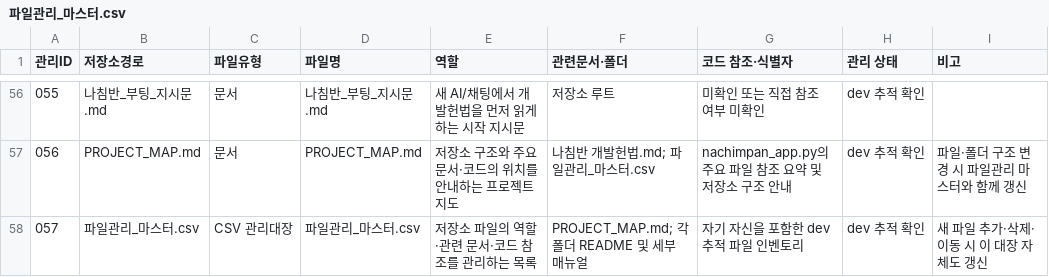
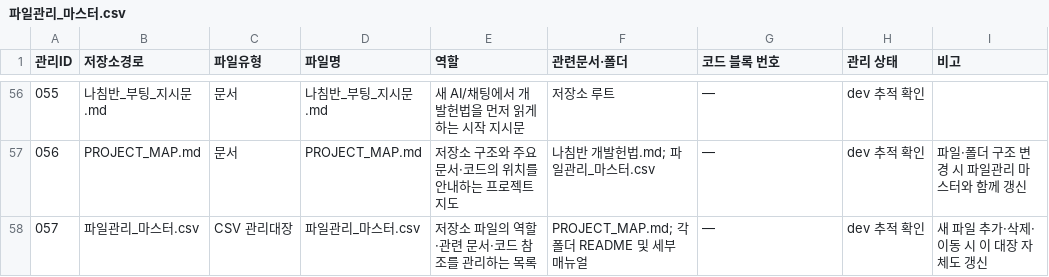
Before and after one commit to ufreezone-ops/nachimpan, a CSV file: 파일관리_마스터.csv, drawn as a sheet; only a part is shown, gaps mark what is left out; the diff covers the shown part only.

```diff
--- a/파일관리_마스터.csv
+++ b/파일관리_마스터.csv
@@ -1 +1 @@
-"관리ID","저장소경로","파일유형","파일명","역할","관련문서·폴더","코드 참조·식별자","관리 상태","비고"
+"관리ID","저장소경로","파일유형","파일명","역할","관련문서·폴더","코드 블록 번호","관리 상태","비고"
@@ -56,3 +56,3 @@
-"055","나침반_부팅_지시문.md","문서","나침반_부팅_지시문.md","새 AI/채팅에서 개발헌법을 먼저 읽게 하는 시작 지시문","저장소 루트","미확인 또는 직접 참조 여부 미확인","dev 추적 확인",""
-"056","PROJECT_MAP.md","문서","PROJECT_MAP.md","저장소 구조와 주요 문서·코드의 위치를 안내하는 프로젝트 지도","나침반 개발헌법.md; 파일관리_마스터.csv","nachimpan_app.py의 주요 파일 참조 요약 및 저장소 구조 안내","dev 추적 확인","파일·폴더 구조 변경 시 파일관리 마스터와 함께 갱신"
-"057","파일관리_마스터.csv","CSV 관리대장","파일관리_마스터.csv","저장소 파일의 역할·관련 문서·코드 참조를 관리하는 목록","PROJECT_MAP.md; 각 폴더 README 및 세부 매뉴얼","자기 자신을 포함한 dev 추적 파일 인벤토리","dev 추적 확인","새 파일 추가·삭제·이동 시 이 대장 자체도 갱신"
+"055","나침반_부팅_지시문.md","문서","나침반_부팅_지시문.md","새 AI/채팅에서 개발헌법을 먼저 읽게 하는 시작 지시문","저장소 루트","—","dev 추적 확인",""
+"056","PROJECT_MAP.md","문서","PROJECT_MAP.md","저장소 구조와 주요 문서·코드의 위치를 안내하는 프로젝트 지도","나침반 개발헌법.md; 파일관리_마스터.csv","—","dev 추적 확인","파일·폴더 구조 변경 시 파일관리 마스터와 함께 갱신"
+"057","파일관리_마스터.csv","CSV 관리대장","파일관리_마스터.csv","저장소 파일의 역할·관련 문서·코드 참조를 관리하는 목록","PROJECT_MAP.md; 각 폴더 README 및 세부 매뉴얼","—","dev 추적 확인","새 파일 추가·삭제·이동 시 이 대장 자체도 갱신"
```
Also changed, not shown: 65 edited cells elsewhere in this file.
